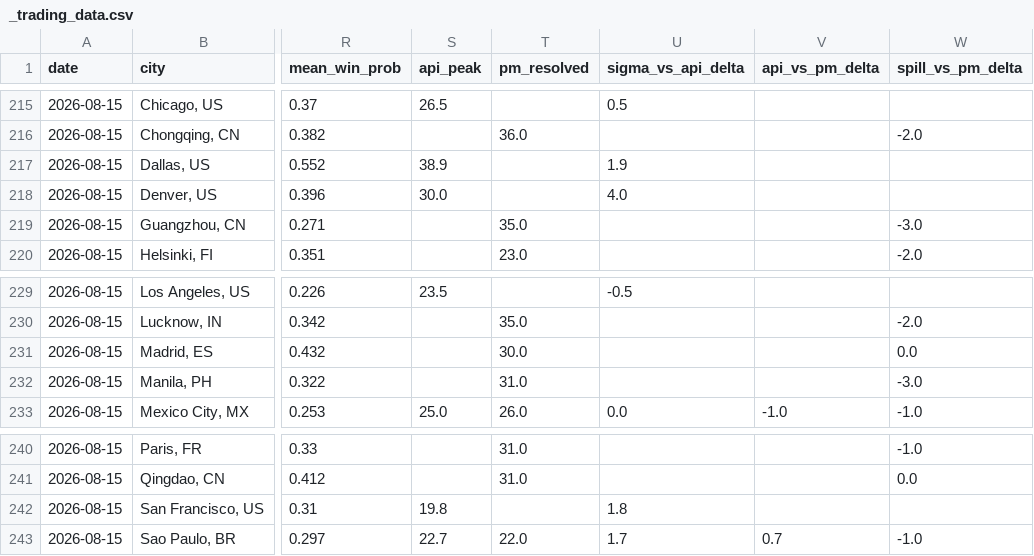
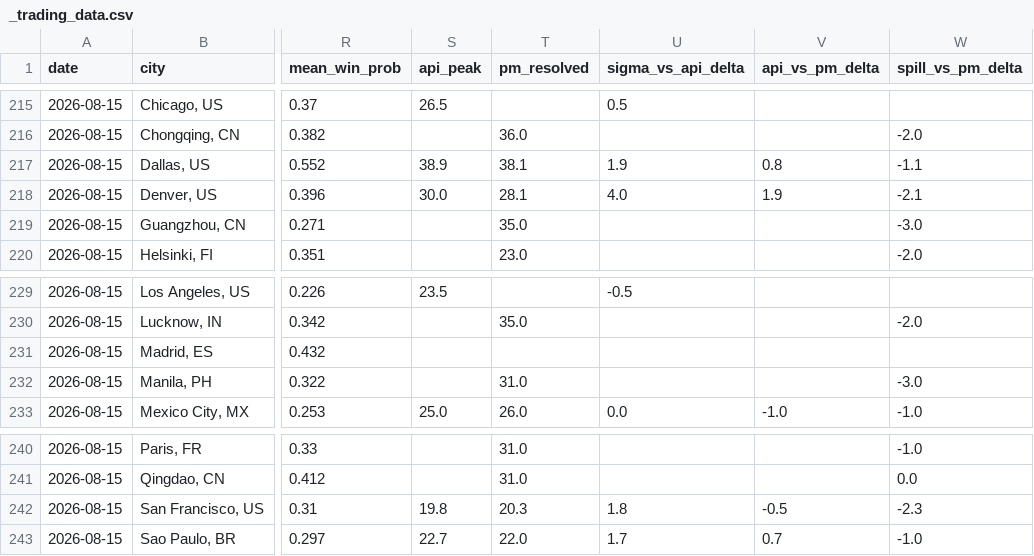
Before and after one commit to mgaaserud90-creator/weather-monitor, a CSV file: _trading_data.csv, drawn as a sheet; only a part is shown, gaps mark what is left out; the diff names each change by its address in the sheet, - before the commit and + after, or states it on an @@ line.

```diff
--- a/_trading_data.csv
+++ b/_trading_data.csv
-T217 (pm_resolved): (empty)
+T217 (pm_resolved): 38.1
-V217 (api_vs_pm_delta): (empty)
+V217 (api_vs_pm_delta): 0.8
-W217 (spill_vs_pm_delta): (empty)
+W217 (spill_vs_pm_delta): -1.1
-T218 (pm_resolved): (empty)
+T218 (pm_resolved): 28.1
-V218 (api_vs_pm_delta): (empty)
+V218 (api_vs_pm_delta): 1.9
-W218 (spill_vs_pm_delta): (empty)
+W218 (spill_vs_pm_delta): -2.1
-T231 (pm_resolved): 30.0
+T231 (pm_resolved): (empty)
-W231 (spill_vs_pm_delta): 0.0
+W231 (spill_vs_pm_delta): (empty)
-T242 (pm_resolved): (empty)
+T242 (pm_resolved): 20.3
-V242 (api_vs_pm_delta): (empty)
+V242 (api_vs_pm_delta): -0.5
-W242 (spill_vs_pm_delta): (empty)
+W242 (spill_vs_pm_delta): -2.3
```
Also changed, not shown: 6 other files.
